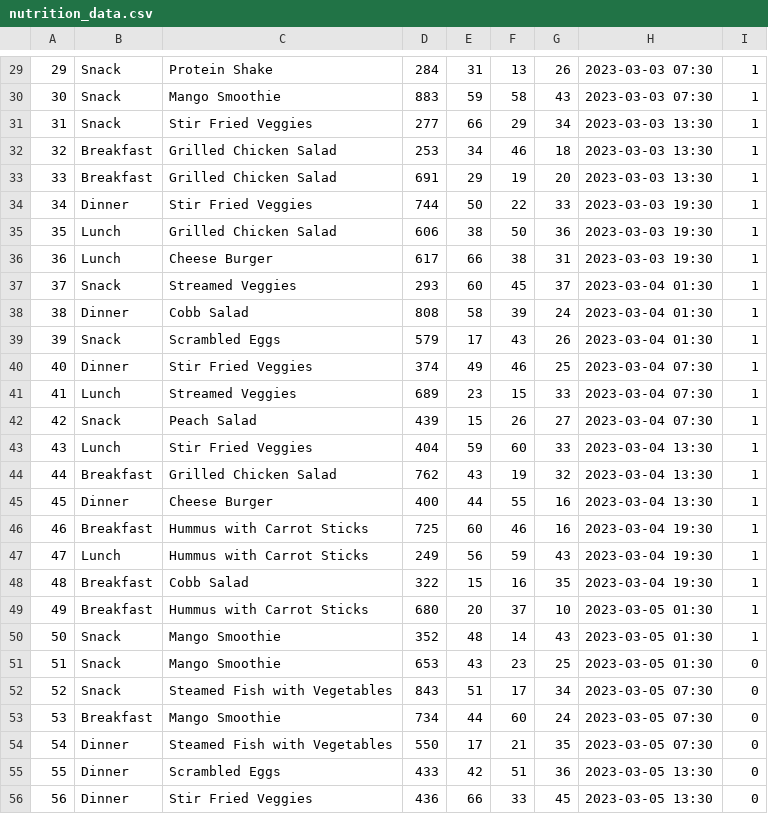
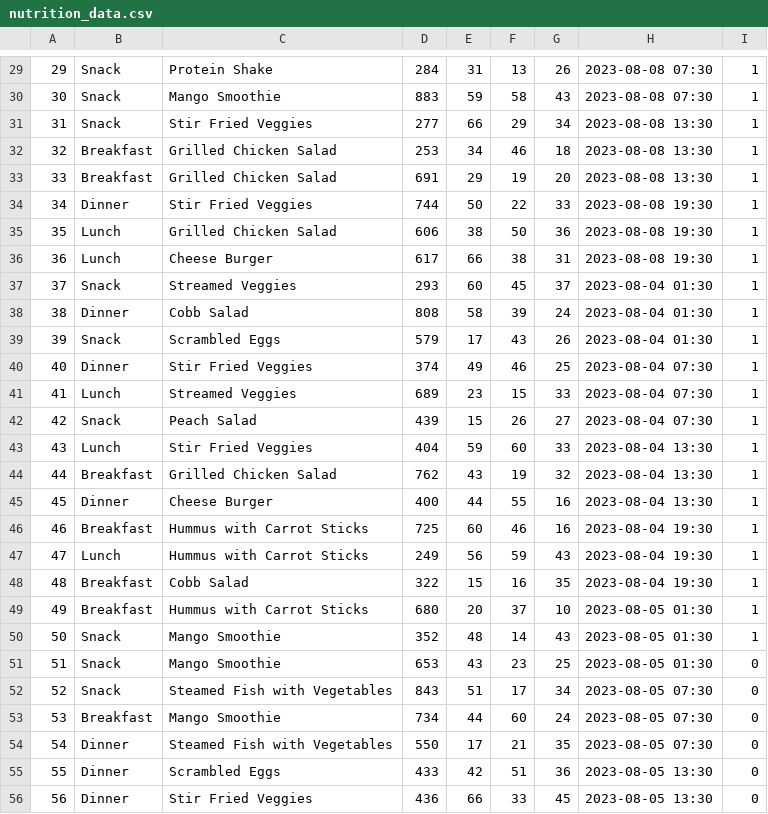
Before and after one commit to CS5520Feinberg/final_project_app, a CSV file: app/src/main/assets/nutrition_data.csv, drawn as a sheet; only a part is shown, gaps mark what is left out; the diff covers the shown part only.

```diff
--- a/app/src/main/assets/nutrition_data.csv
+++ b/app/src/main/assets/nutrition_data.csv
@@ -29,28 +29,28 @@
-29,Snack,Protein Shake,284,31,13,26,2023-03-03 07:30,1
-30,Snack,Mango Smoothie,883,59,58,43,2023-03-03 07:30,1
-31,Snack,Stir Fried Veggies,277,66,29,34,2023-03-03 13:30,1
-32,Breakfast,Grilled Chicken Salad,253,34,46,18,2023-03-03 13:30,1
-33,Breakfast,Grilled Chicken Salad,691,29,19,20,2023-03-03 13:30,1
-34,Dinner,Stir Fried Veggies,744,50,22,33,2023-03-03 19:30,1
-35,Lunch,Grilled Chicken Salad,606,38,50,36,2023-03-03 19:30,1
-36,Lunch,Cheese Burger,617,66,38,31,2023-03-03 19:30,1
-37,Snack,Streamed Veggies,293,60,45,37,2023-03-04 01:30,1
-38,Dinner,Cobb Salad,808,58,39,24,2023-03-04 01:30,1
-39,Snack,Scrambled Eggs,579,17,43,26,2023-03-04 01:30,1
-40,Dinner,Stir Fried Veggies,374,49,46,25,2023-03-04 07:30,1
-41,Lunch,Streamed Veggies,689,23,15,33,2023-03-04 07:30,1
-42,Snack,Peach Salad,439,15,26,27,2023-03-04 07:30,1
-43,Lunch,Stir Fried Veggies,404,59,60,33,2023-03-04 13:30,1
-44,Breakfast,Grilled Chicken Salad,762,43,19,32,2023-03-04 13:30,1
-45,Dinner,Cheese Burger,400,44,55,16,2023-03-04 13:30,1
-46,Breakfast,Hummus with Carrot Sticks,725,60,46,16,2023-03-04 19:30,1
-47,Lunch,Hummus with Carrot Sticks,249,56,59,43,2023-03-04 19:30,1
-48,Breakfast,Cobb Salad,322,15,16,35,2023-03-04 19:30,1
-49,Breakfast,Hummus with Carrot Sticks,680,20,37,10,2023-03-05 01:30,1
-50,Snack,Mango Smoothie,352,48,14,43,2023-03-05 01:30,1
-51,Snack,Mango Smoothie,653,43,23,25,2023-03-05 01:30,0
-52,Snack,Steamed Fish with Vegetables,843,51,17,34,2023-03-05 07:30,0
-53,Breakfast,Mango Smoothie,734,44,60,24,2023-03-05 07:30,0
-54,Dinner,Steamed Fish with Vegetables,550,17,21,35,2023-03-05 07:30,0
-55,Dinner,Scrambled Eggs,433,42,51,36,2023-03-05 13:30,0
-56,Dinner,Stir Fried Veggies,436,66,33,45,2023-03-05 13:30,0
+29,Snack,Protein Shake,284,31,13,26,2023-08-08 07:30,1
+30,Snack,Mango Smoothie,883,59,58,43,2023-08-08 07:30,1
+31,Snack,Stir Fried Veggies,277,66,29,34,2023-08-08 13:30,1
+32,Breakfast,Grilled Chicken Salad,253,34,46,18,2023-08-08 13:30,1
+33,Breakfast,Grilled Chicken Salad,691,29,19,20,2023-08-08 13:30,1
+34,Dinner,Stir Fried Veggies,744,50,22,33,2023-08-08 19:30,1
+35,Lunch,Grilled Chicken Salad,606,38,50,36,2023-08-08 19:30,1
+36,Lunch,Cheese Burger,617,66,38,31,2023-08-08 19:30,1
+37,Snack,Streamed Veggies,293,60,45,37,2023-08-04 01:30,1
+38,Dinner,Cobb Salad,808,58,39,24,2023-08-04 01:30,1
+39,Snack,Scrambled Eggs,579,17,43,26,2023-08-04 01:30,1
+40,Dinner,Stir Fried Veggies,374,49,46,25,2023-08-04 07:30,1
+41,Lunch,Streamed Veggies,689,23,15,33,2023-08-04 07:30,1
+42,Snack,Peach Salad,439,15,26,27,2023-08-04 07:30,1
+43,Lunch,Stir Fried Veggies,404,59,60,33,2023-08-04 13:30,1
+44,Breakfast,Grilled Chicken Salad,762,43,19,32,2023-08-04 13:30,1
+45,Dinner,Cheese Burger,400,44,55,16,2023-08-04 13:30,1
+46,Breakfast,Hummus with Carrot Sticks,725,60,46,16,2023-08-04 19:30,1
+47,Lunch,Hummus with Carrot Sticks,249,56,59,43,2023-08-04 19:30,1
+48,Breakfast,Cobb Salad,322,15,16,35,2023-08-04 19:30,1
+49,Breakfast,Hummus with Carrot Sticks,680,20,37,10,2023-08-05 01:30,1
+50,Snack,Mango Smoothie,352,48,14,43,2023-08-05 01:30,1
+51,Snack,Mango Smoothie,653,43,23,25,2023-08-05 01:30,0
+52,Snack,Steamed Fish with Vegetables,843,51,17,34,2023-08-05 07:30,0
+53,Breakfast,Mango Smoothie,734,44,60,24,2023-08-05 07:30,0
+54,Dinner,Steamed Fish with Vegetables,550,17,21,35,2023-08-05 07:30,0
+55,Dinner,Scrambled Eggs,433,42,51,36,2023-08-05 13:30,0
+56,Dinner,Stir Fried Veggies,436,66,33,45,2023-08-05 13:30,0
```
Also changed, not shown: 133 edited cells elsewhere in this file, 1 other file.
